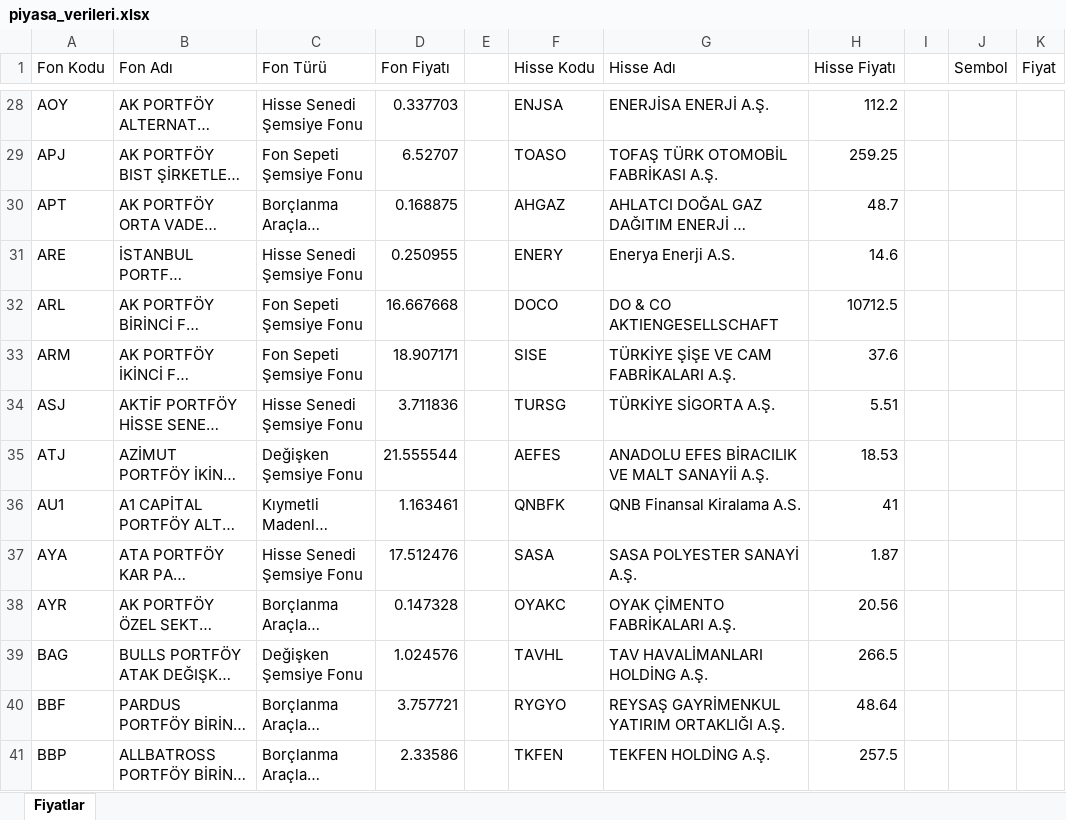
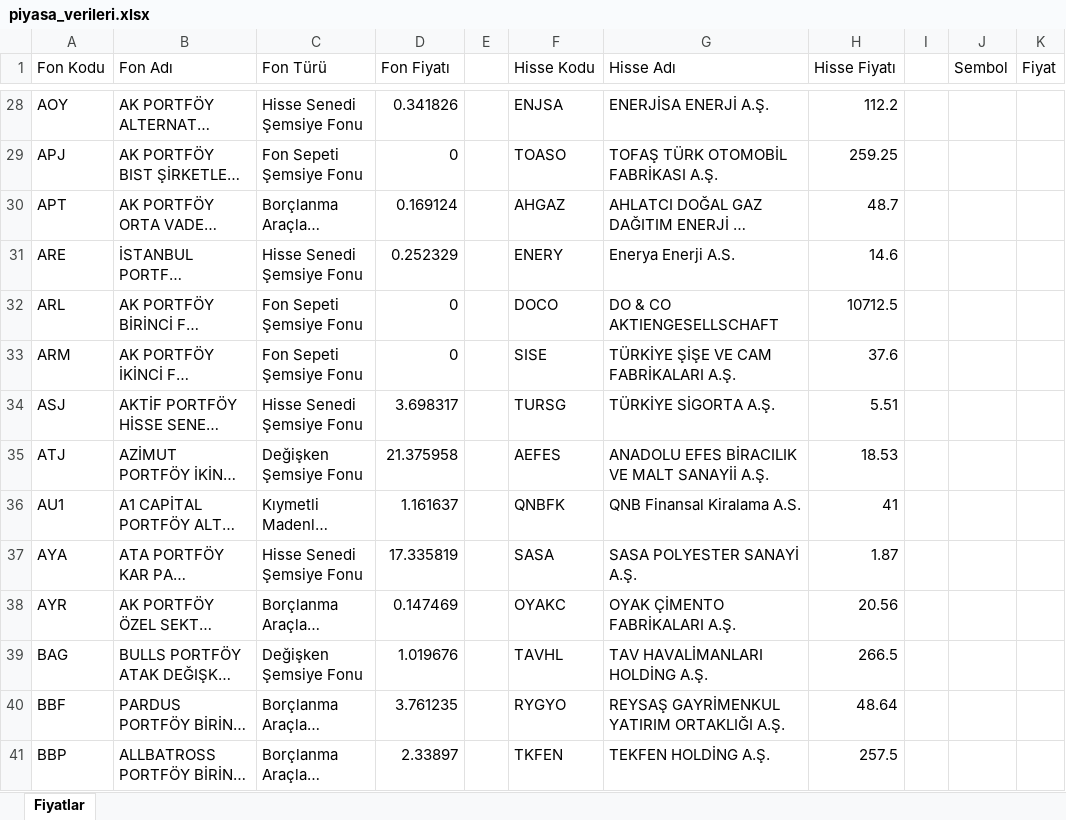
Before and after one commit to fkcengizhan-crypto/piyasa_verileri, an Excel workbook: piyasa_verileri.xlsx, sheet Fiyatlar, drawn as a sheet; only a part is shown, gaps mark what is left out; long unchanged cells end in …; values as stored, in another font and other column widths than the file's, no borders; table styles not drawn; the diff covers the shown part only; the diff names each change by its address in the sheet, - before the commit and + after, or states it on an @@ line.

```diff
--- a/piyasa_verileri.xlsx (sheet Fiyatlar)
+++ b/piyasa_verileri.xlsx (sheet Fiyatlar)
-D28 (Fon Fiyatı): 0.337703
+D28 (Fon Fiyatı): 0.341826
-D29 (Fon Fiyatı): 6.52707
+D29 (Fon Fiyatı): 0
-D30 (Fon Fiyatı): 0.168875
+D30 (Fon Fiyatı): 0.169124
-D31 (Fon Fiyatı): 0.250955
+D31 (Fon Fiyatı): 0.252329
-D32 (Fon Fiyatı): 16.667668
+D32 (Fon Fiyatı): 0
-D33 (Fon Fiyatı): 18.907171
+D33 (Fon Fiyatı): 0
-D34 (Fon Fiyatı): 3.711836
+D34 (Fon Fiyatı): 3.698317
-D35 (Fon Fiyatı): 21.555544
+D35 (Fon Fiyatı): 21.375958
-D36 (Fon Fiyatı): 1.163461
+D36 (Fon Fiyatı): 1.161637
-D37 (Fon Fiyatı): 17.512476
+D37 (Fon Fiyatı): 17.335819
-D38 (Fon Fiyatı): 0.147328
+D38 (Fon Fiyatı): 0.147469
-D39 (Fon Fiyatı): 1.024576
+D39 (Fon Fiyatı): 1.019676
-D40 (Fon Fiyatı): 3.757721
+D40 (Fon Fiyatı): 3.761235
-D41 (Fon Fiyatı): 2.33586
+D41 (Fon Fiyatı): 2.33897
```
Also changed, not shown: 654 edited cells elsewhere in this sheet, 1 other file.
